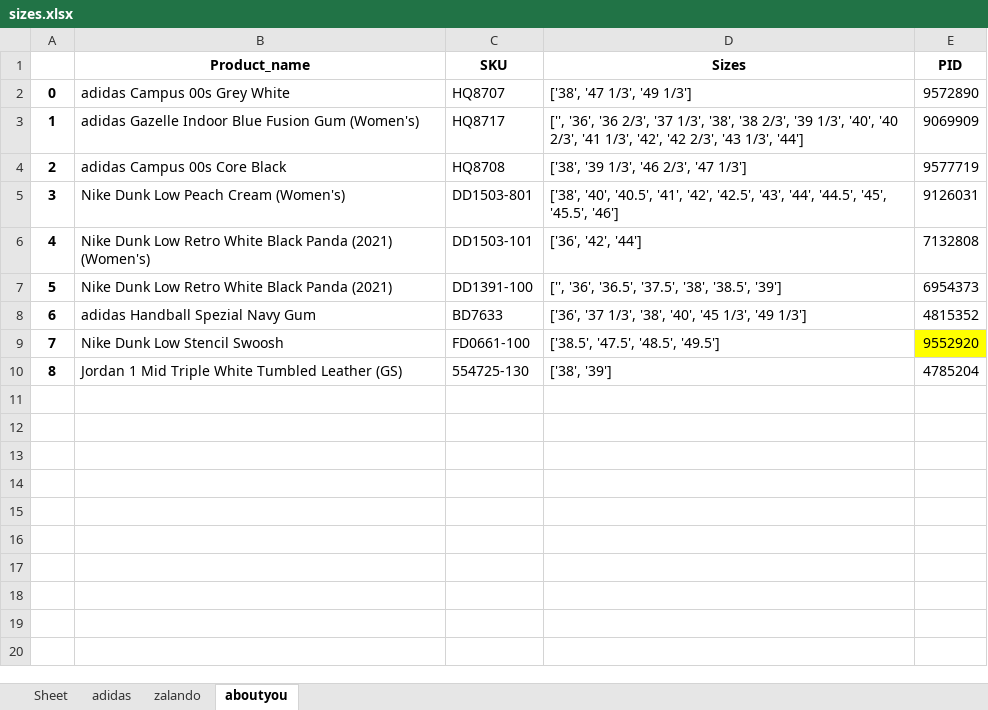
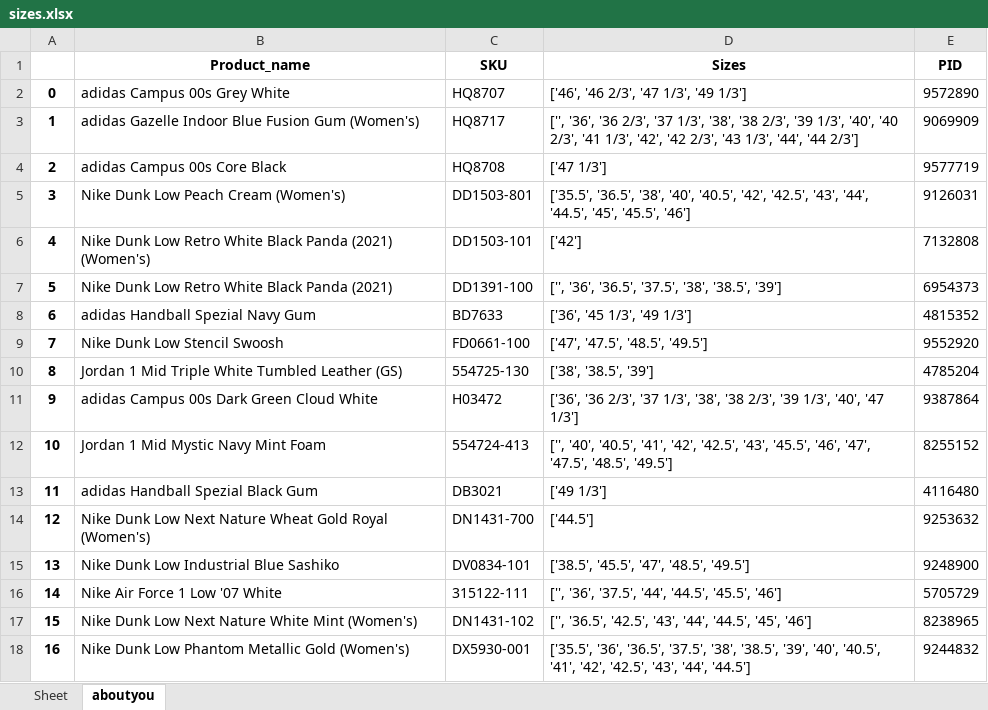
Before and after one commit to nudam00/BestSizeChecker, an Excel workbook: output/sizes.xlsx, sheet aboutyou, drawn as a sheet; values as stored, in another font and other column widths than the file's, no borders; the diff names each change by its address in the sheet, - before the commit and + after, or states it on an @@ line.

```diff
--- a/output/sizes.xlsx (sheet aboutyou)
+++ b/output/sizes.xlsx (sheet aboutyou)
-sheet tab: adidas
-sheet tab: zalando
-D2 (Sizes): ['38', '47 1/3', '49 1/3']
+D2 (Sizes): ['46', '46 2/3', '47 1/3', '49 1/3']
-D3 (Sizes): …'43 1/3', '44']
+D3 (Sizes): …'43 1/3', '44', '44 2/3']
-D4 (Sizes): ['38', '39 1/3', '46 2/3', '47 1/3']
+D4 (Sizes): ['47 1/3']
-D5 (Sizes): ['38', '40', '40.5', '41', '42', '42.5',…
+D5 (Sizes): ['35.5', '36.5', '38', '40', '40.5', '42', '42.5',…
-D6 (Sizes): ['36', '42', '44']
+D6 (Sizes): ['42']
-D8 (Sizes): ['36', '37 1/3', '38', '40', '45 1/3', '49 1/3']
+D8 (Sizes): ['36', '45 1/3', '49 1/3']
-D9 (Sizes): ['38.5', '47.5', '48.5', '49.5']
+D9 (Sizes): ['47', '47.5', '48.5', '49.5']
-E9 fill: #FFFF00
+E9 fill: none
-D10 (Sizes): ['38', '39']
+D10 (Sizes): ['38', '38.5', '39']
+row 11: 9 | adidas Campus 00s Dark Green Cloud White | H03472 | ['36', '36 2/3', '37 1/3', '38', '38 2/3', '39 1/3', '40', '47 1/3'] | 9387864
+row 12: 10 | Jordan 1 Mid Mystic Navy Mint Foam | 554724-413 | ['', '40', '40.5', '41', '42', '42.5', '43', '45.5', '46', '47', '47.5', '48.5', '49.5'] | 8255152
+row 13: 11 | adidas Handball Spezial Black Gum | DB3021 | ['49 1/3'] | 4116480
+row 14: 12 | Nike Dunk Low Next Nature Wheat Gold Royal (Women's) | DN1431-700 | ['44.5'] | 9253632
+row 15: 13 | Nike Dunk Low Industrial Blue Sashiko | DV0834-101 | ['38.5', '45.5', '47', '48.5', '49.5'] | 9248900
+row 16: 14 | Nike Air Force 1 Low '07 White | 315122-111 | ['', '36', '37.5', '44', '44.5', '45.5', '46'] | 5705729
+row 17: 15 | Nike Dunk Low Next Nature White Mint (Women's) | DN1431-102 | ['', '36.5', '42.5', '43', '44', '44.5', '45', '46'] | 8238965
+row 18: 16 | Nike Dunk Low Phantom Metallic Gold (Women's) | DX5930-001 | ['35.5', '36', '36.5', '37.5', '38', '38.5', '39', '40', '40.5', '41', '42', '42.5', '43', '44', '44.5'] | 9244832
```
Also changed, not shown: input/sneakers.xlsx, 2 other files.
